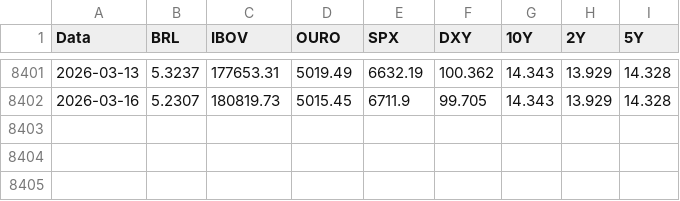
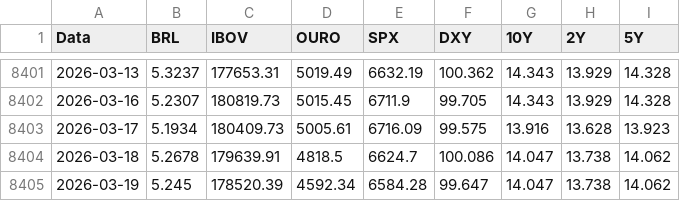
Before and after one commit to mm-credito-far/mm_dashboard, a CSV file: dados.csv, drawn as a sheet; only a part is shown, gaps mark what is left out.

Commit message:
Add files via upload

```diff
--- a/dados.csv
+++ b/dados.csv
@@ -8402 +8402,4 @@
 2026-03-16,5.2307,180819.73,5015.45,6711.9,99.705,14.343,13.929,14.328
+2026-03-17,5.1934,180409.73,5005.61,6716.09,99.575,13.916,13.628,13.923
+2026-03-18,5.2678,179639.91,4818.5,6624.7,100.086,14.047,13.738,14.062
+2026-03-19,5.245,178520.39,4592.34,6584.28,99.647,14.047,13.738,14.062
```
